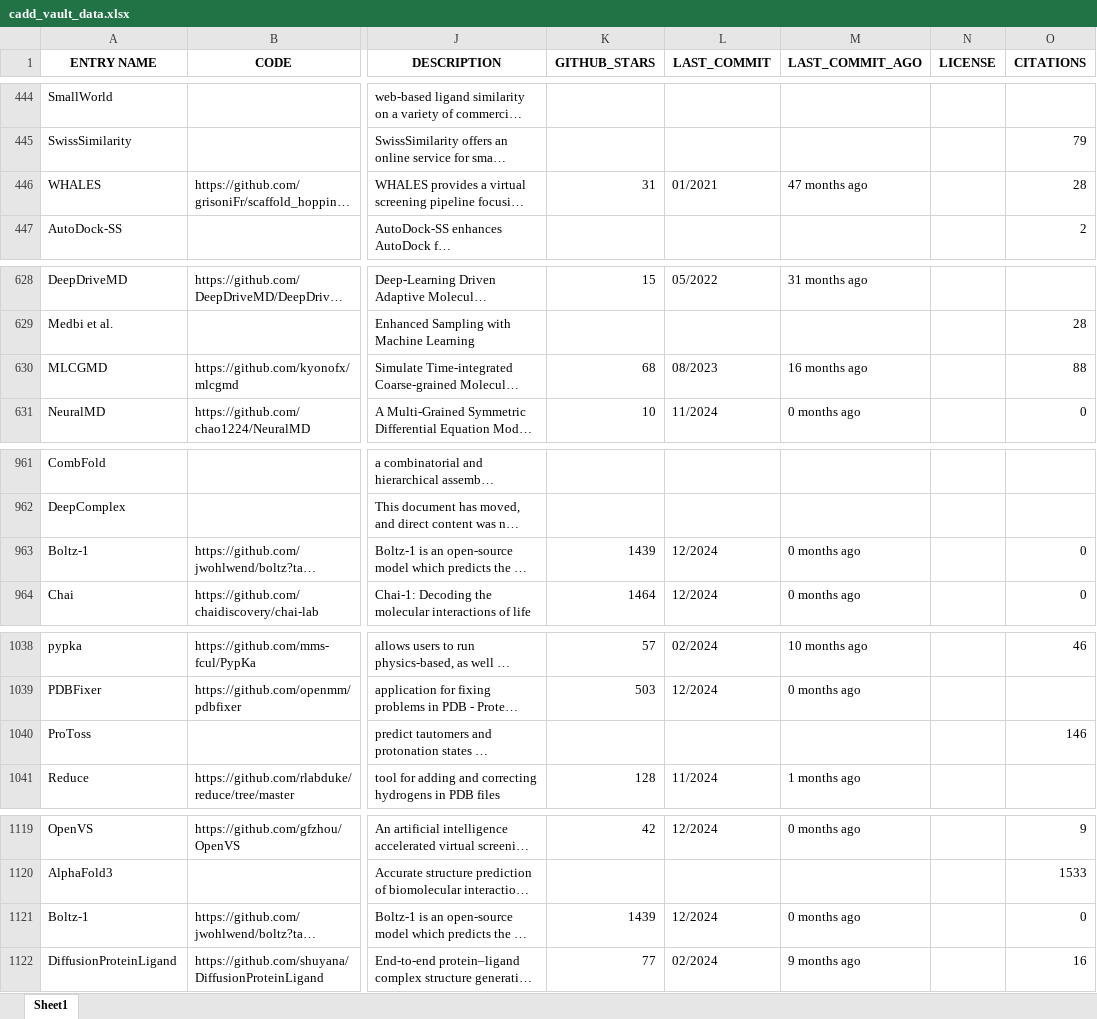
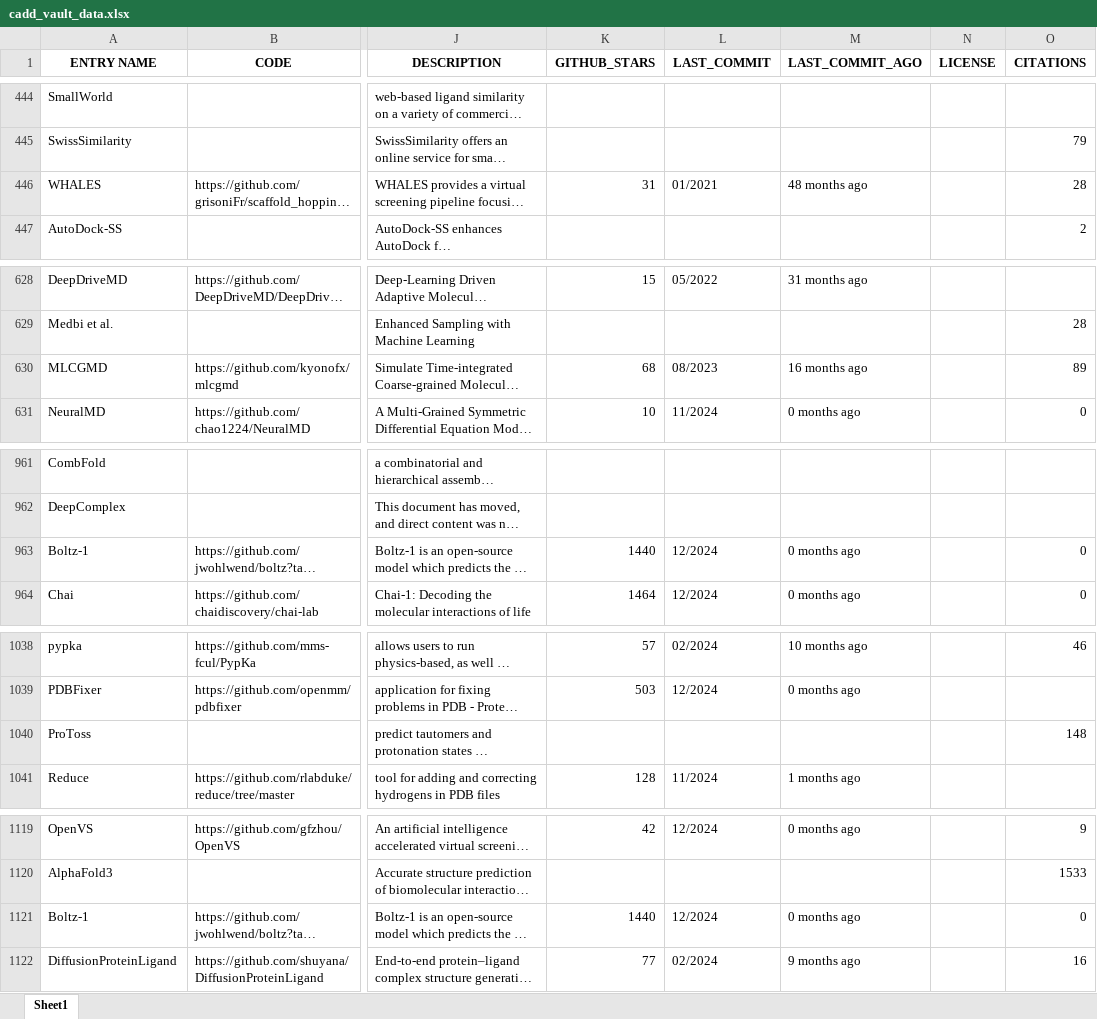
Before and after one commit to DrugBud-Suite/CADD_Vault, an Excel workbook: cadd_vault_data.xlsx, sheet Sheet1, drawn as a sheet; only a part is shown, gaps mark what is left out; long unchanged cells end in …; values as stored, in another font and other column widths than the file's, no borders; the diff covers the shown part only; the diff names each change by its address in the sheet, - before the commit and + after, or states it on an @@ line.

```diff
--- a/cadd_vault_data.xlsx (sheet Sheet1)
+++ b/cadd_vault_data.xlsx (sheet Sheet1)
-M446 (LAST_COMMIT_AGO): 47 months ago
+M446 (LAST_COMMIT_AGO): 48 months ago
-O630 (CITATIONS): 88
+O630 (CITATIONS): 89
-K963 (GITHUB_STARS): 1439
+K963 (GITHUB_STARS): 1440
-O1040 (CITATIONS): 146
+O1040 (CITATIONS): 148
-K1121 (GITHUB_STARS): 1439
+K1121 (GITHUB_STARS): 1440
```
Also changed, not shown: 24 edited cells elsewhere in this sheet, 18 other files.
